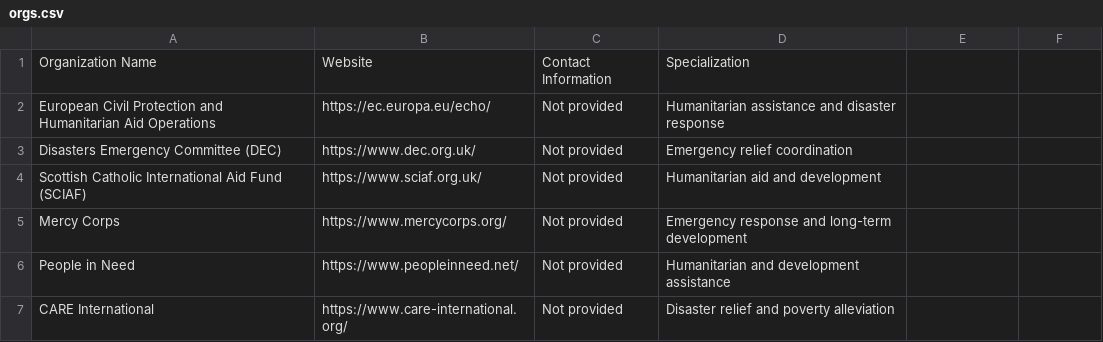
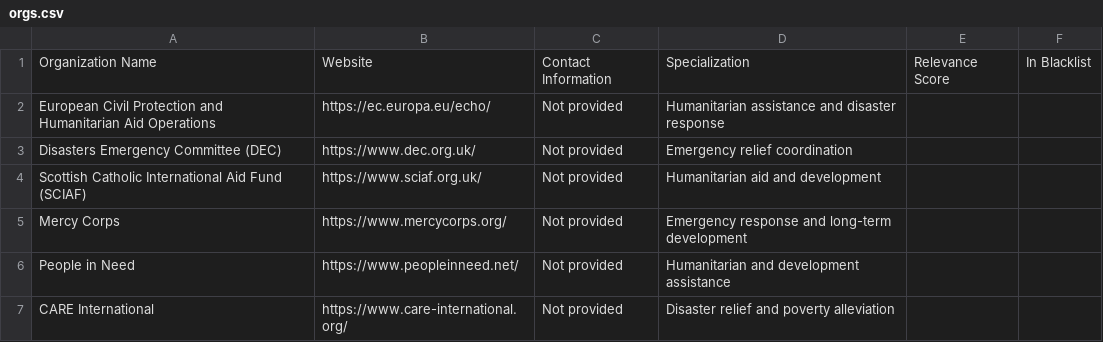
Before and after one commit to DavidGlusch/gpt-4-search, a CSV file: files/orgs.csv, drawn as a sheet; only a part is shown; the diff covers the shown part only.

```diff
--- a/files/orgs.csv
+++ b/files/orgs.csv
@@ -1,2 +1,2 @@
-Organization Name,Website,Contact Information,Specialization
+Organization Name,Website,Contact Information,Specialization,Relevance Score,In Blacklist
 European Civil Protection and Humanitarian Aid Operations,https://ec.europa.eu/echo/,Not provided,Humanitarian assistance and disaster response
```
Also changed, not shown: 29 added rows elsewhere in this file, organizations.csv, 4 other files.
